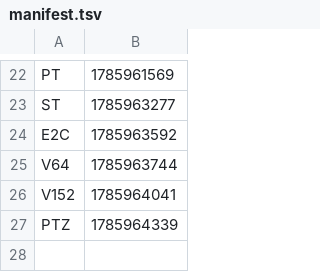
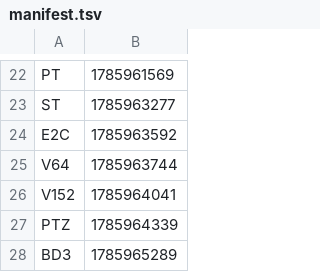
Before and after one commit to Boo-seon-woong/memcached-1.6.42-port_v4, a TSV file: experiments/night-20260806/manifest.tsv, drawn as a sheet; only a part is shown, gaps mark what is left out.

```diff
--- a/experiments/night-20260806/manifest.tsv
+++ b/experiments/night-20260806/manifest.tsv
@@ -27 +27,2 @@ V152	1785964041
 PTZ	1785964339
+BD3	1785965289
```
Also changed, not shown: 1 other file.
